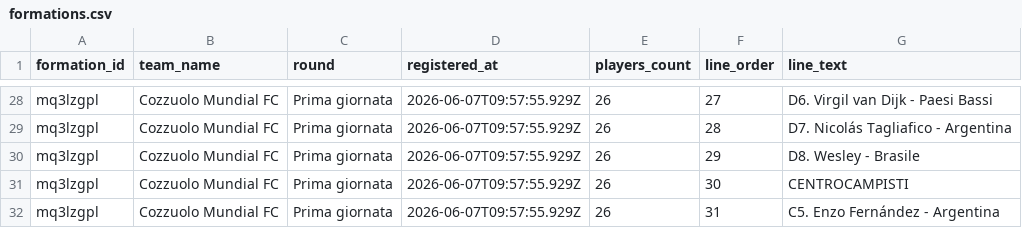
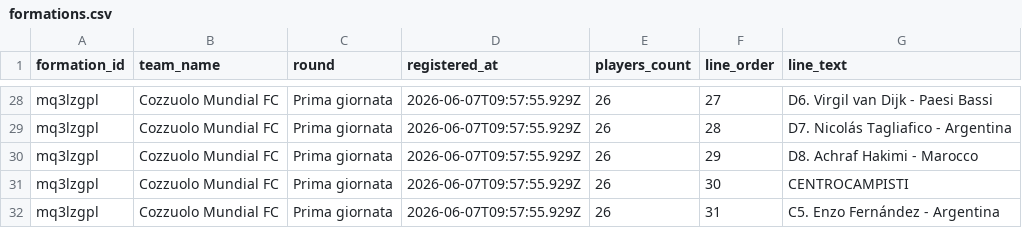
Before and after one commit to PablitoN82/FantaMondiale, a CSV file: database/formations.csv, drawn as a sheet; only a part is shown, gaps mark what is left out.

Commit message:
Update formations.csv

```diff
--- a/database/formations.csv
+++ b/database/formations.csv
@@ -29,3 +29,3 @@ mq3lzgpl;Cozzuolo Mundial FC;Prima giornata;2026-06-07T09:57:55.929Z;26;27;D6. V
 mq3lzgpl;Cozzuolo Mundial FC;Prima giornata;2026-06-07T09:57:55.929Z;26;28;D7. Nicolás Tagliafico - Argentina
-mq3lzgpl;Cozzuolo Mundial FC;Prima giornata;2026-06-07T09:57:55.929Z;26;29;D8. Wesley - Brasile
+mq3lzgpl;Cozzuolo Mundial FC;Prima giornata;2026-06-07T09:57:55.929Z;26;29;D8. Achraf Hakimi - Marocco
 mq3lzgpl;Cozzuolo Mundial FC;Prima giornata;2026-06-07T09:57:55.929Z;26;30;CENTROCAMPISTI
```
